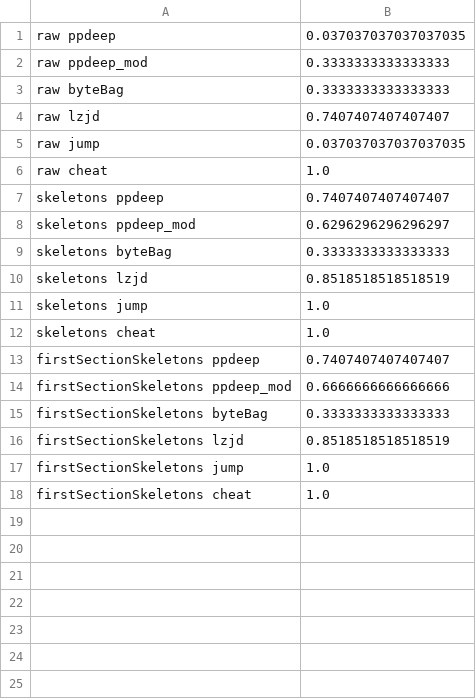
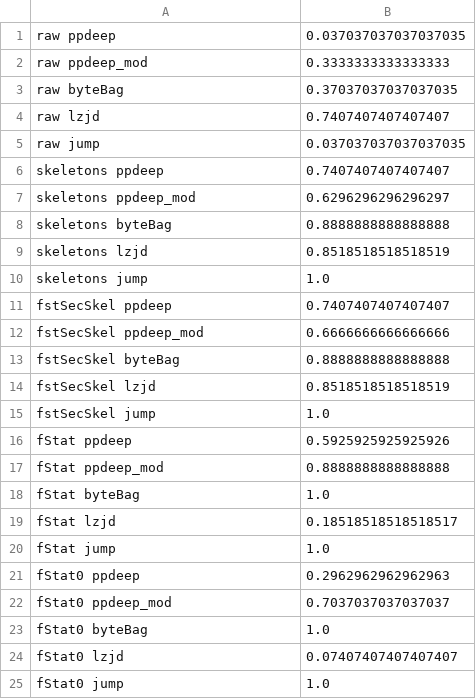
Before and after one commit to mrNuTz/ethereum-contract-similarity, a CSV file: runs/solcOptions/out/runs at 0.8.4 o1 abi2 separations.csv, drawn as a sheet.

```diff
--- a/runs/solcOptions/out/runs at 0.8.4 o1 abi2 separations.csv
+++ b/runs/solcOptions/out/runs at 0.8.4 o1 abi2 separations.csv
@@ -2,17 +2,24 @@ raw ppdeep,0.037037037037037035
 raw ppdeep_mod,0.3333333333333333
-raw byteBag,0.3333333333333333
+raw byteBag,0.37037037037037035
 raw lzjd,0.7407407407407407
 raw jump,0.037037037037037035
-raw cheat,1.0
 skeletons ppdeep,0.7407407407407407
 skeletons ppdeep_mod,0.6296296296296297
-skeletons byteBag,0.3333333333333333
+skeletons byteBag,0.8888888888888888
 skeletons lzjd,0.8518518518518519
 skeletons jump,1.0
-skeletons cheat,1.0
-firstSectionSkeletons ppdeep,0.7407407407407407
-firstSectionSkeletons ppdeep_mod,0.6666666666666666
-firstSectionSkeletons byteBag,0.3333333333333333
-firstSectionSkeletons lzjd,0.8518518518518519
-firstSectionSkeletons jump,1.0
-firstSectionSkeletons cheat,1.0
+fstSecSkel ppdeep,0.7407407407407407
+fstSecSkel ppdeep_mod,0.6666666666666666
+fstSecSkel byteBag,0.8888888888888888
+fstSecSkel lzjd,0.8518518518518519
+fstSecSkel jump,1.0
+fStat ppdeep,0.5925925925925926
+fStat ppdeep_mod,0.8888888888888888
+fStat byteBag,1.0
+fStat lzjd,0.18518518518518517
+fStat jump,1.0
+fStat0 ppdeep,0.2962962962962963
+fStat0 ppdeep_mod,0.7037037037037037
+fStat0 byteBag,1.0
+fStat0 lzjd,0.07407407407407407
+fStat0 jump,1.0
```
Also changed, not shown: runs/solcOptions/out/abis at 0.5.16 o1 runs200 separations.csv, runs/solcOptions/out/all separations.csv, 43 other files.
